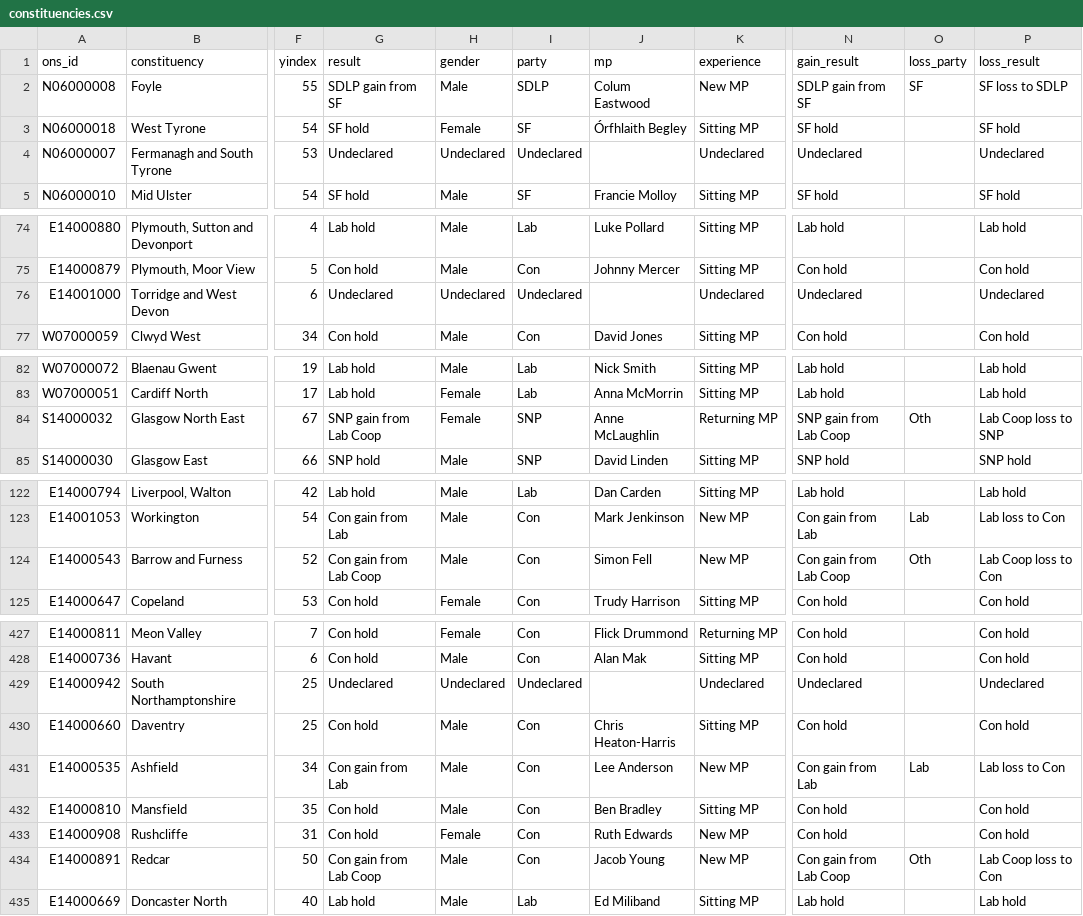
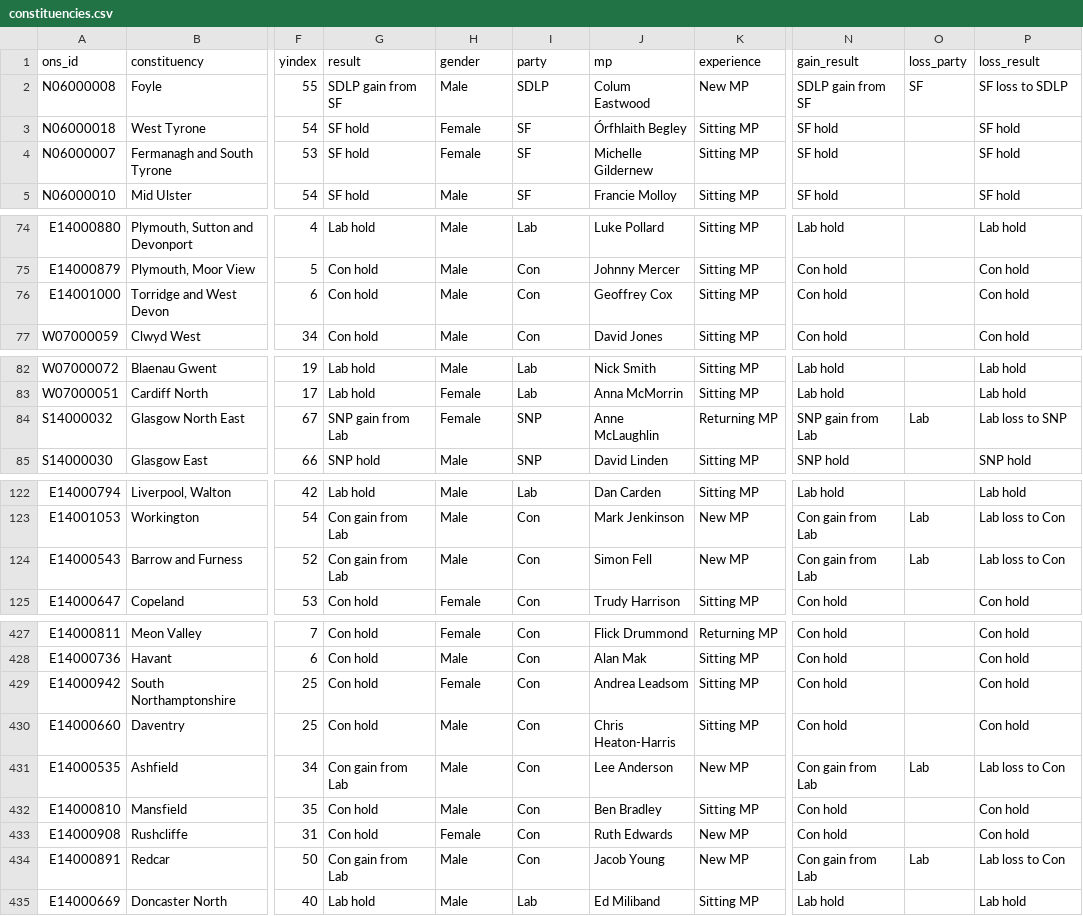
Before and after one commit to ukparliament/uk.parliament-visual, a CSV file: research/visualisations/general-election-2019-constituencies/constituencies.csv, drawn as a sheet; only a part is shown, gaps mark what is left out; the diff covers the shown part only; the diff names each change by its address in the sheet, - before the commit and + after, or states it on an @@ line.

Commit message:
Updated general election 2019 visualisation

```diff
--- a/research/visualisations/general-election-2019-constituencies/constituencies.csv
+++ b/research/visualisations/general-election-2019-constituencies/constituencies.csv
-G4 (result): Undeclared
+G4 (result): SF hold
-H4 (gender): Undeclared
+H4 (gender): Female
-I4 (party): Undeclared
+I4 (party): SF
-J4 (mp): (empty)
+J4 (mp): Michelle Gildernew
-K4 (experience): Undeclared
+K4 (experience): Sitting MP
-N4 (gain_result): Undeclared
+N4 (gain_result): SF hold
-P4 (loss_result): Undeclared
+P4 (loss_result): SF hold
-G76 (result): Undeclared
+G76 (result): Con hold
-H76 (gender): Undeclared
+H76 (gender): Male
-I76 (party): Undeclared
+I76 (party): Con
-J76 (mp): (empty)
+J76 (mp): Geoffrey Cox
-K76 (experience): Undeclared
+K76 (experience): Sitting MP
-N76 (gain_result): Undeclared
+N76 (gain_result): Con hold
-P76 (loss_result): Undeclared
+P76 (loss_result): Con hold
-G84 (result): SNP gain from Lab Coop
+G84 (result): SNP gain from Lab
-N84 (gain_result): SNP gain from Lab Coop
+N84 (gain_result): SNP gain from Lab
-O84 (loss_party): Oth
+O84 (loss_party): Lab
-P84 (loss_result): Lab Coop loss to SNP
+P84 (loss_result): Lab loss to SNP
-G124 (result): Con gain from Lab Coop
+G124 (result): Con gain from Lab
-N124 (gain_result): Con gain from Lab Coop
+N124 (gain_result): Con gain from Lab
-O124 (loss_party): Oth
+O124 (loss_party): Lab
-P124 (loss_result): Lab Coop loss to Con
+P124 (loss_result): Lab loss to Con
-G429 (result): Undeclared
+G429 (result): Con hold
-H429 (gender): Undeclared
+H429 (gender): Female
-I429 (party): Undeclared
+I429 (party): Con
-J429 (mp): (empty)
+J429 (mp): Andrea Leadsom
-K429 (experience): Undeclared
+K429 (experience): Sitting MP
-N429 (gain_result): Undeclared
+N429 (gain_result): Con hold
-P429 (loss_result): Undeclared
+P429 (loss_result): Con hold
-G434 (result): Con gain from Lab Coop
+G434 (result): Con gain from Lab
-N434 (gain_result): Con gain from Lab Coop
+N434 (gain_result): Con gain from Lab
-O434 (loss_party): Oth
+O434 (loss_party): Lab
-P434 (loss_result): Lab Coop loss to Con
+P434 (loss_result): Lab loss to Con
```
Also changed, not shown: 20 edited cells elsewhere in this file.
